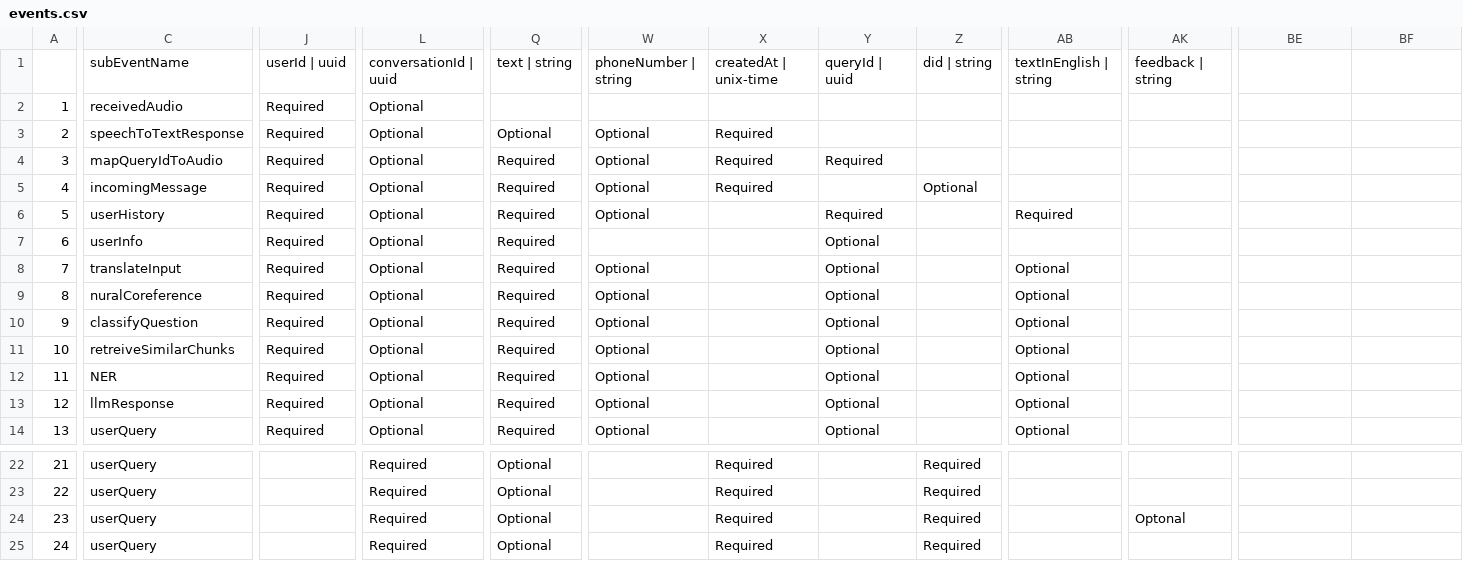
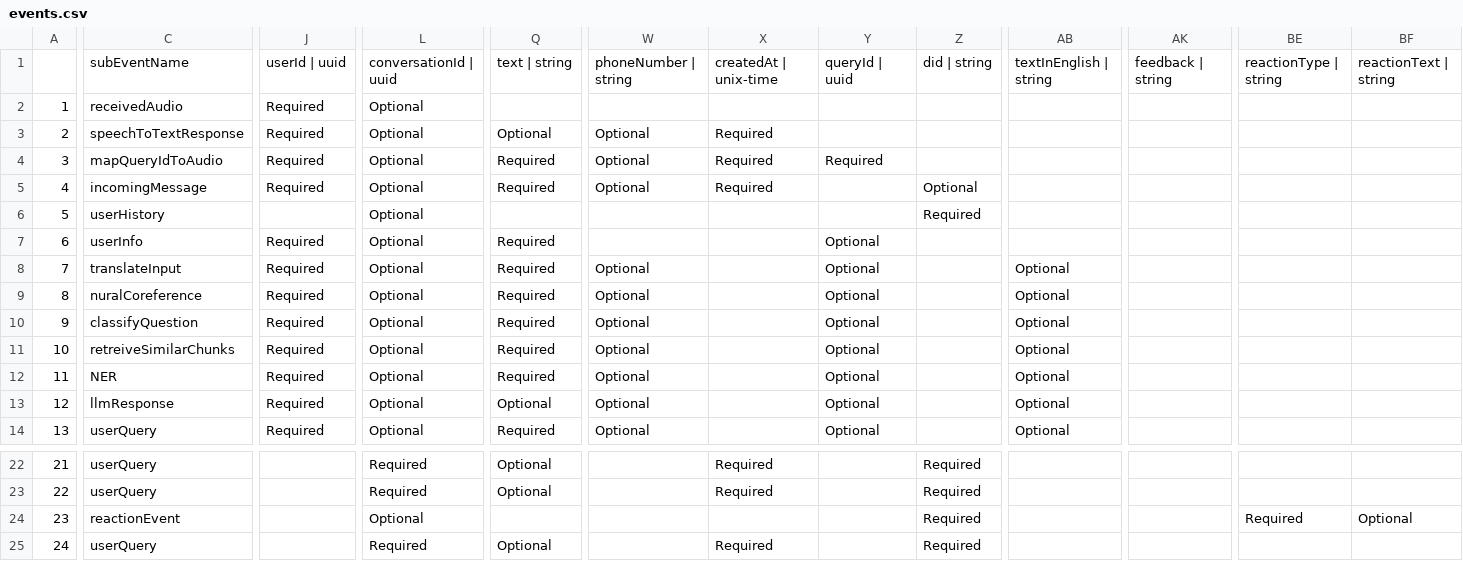
Before and after one commit to varshith257/telemetry, a CSV file: schema-generator/events.csv, drawn as a sheet; only a part is shown, gaps mark what is left out; the diff covers the shown part only; the diff names each change by its address in the sheet, - before the commit and + after, or states it on an @@ line.

Commit message:
update: table structure for combined_data

```diff
--- a/schema-generator/events.csv
+++ b/schema-generator/events.csv
-BE1: (empty)
+BE1: reactionType | string
-BF1: (empty)
+BF1: reactionText | string
-J6: Required
+J6: (empty)
-Q6: Required
+Q6: (empty)
-W6: Optional
+W6: (empty)
-Y6: Required
+Y6: (empty)
-Z6: (empty)
+Z6: Required
-AB6: Required
+AB6: (empty)
-Q13: Required
+Q13: Optional
-C24: userQuery
+C24: reactionEvent
-L24: Required
+L24: Optional
-Q24: Optional
+Q24: (empty)
-X24: Required
+X24: (empty)
-AK24: Optonal
+AK24: (empty)
-BE24: (empty)
+BE24: Required
-BF24: (empty)
+BF24: Optional
```
Also changed, not shown: 1 edited cell elsewhere in this file, 5 other files.
